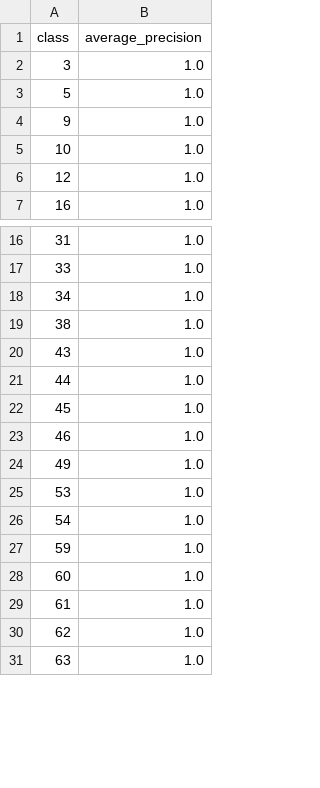
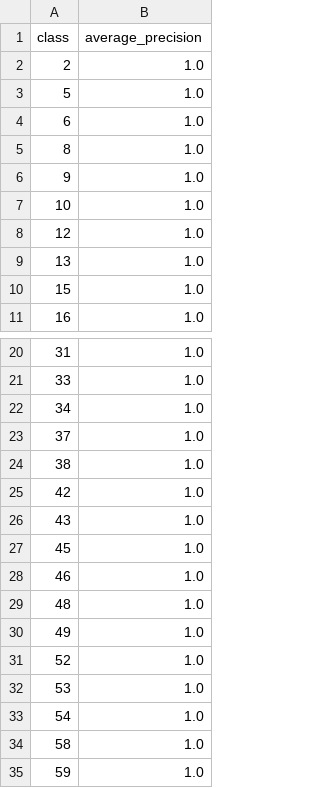
Before and after one commit to piggypiggyyoinkyoink/machine-learning, a CSV file: visualisations_baseline/ap_table.csv, drawn as a sheet; only a part is shown, gaps mark what is left out; the shorter side is filled out with more unchanged rows; the diff covers the shown part only.

```diff
--- a/visualisations_baseline/ap_table.csv
+++ b/visualisations_baseline/ap_table.csv
@@ -1,4 +1,6 @@
 class,average_precision
-3,1.0
+2,1.0
 5,1.0
+6,1.0
+8,1.0
 9,1.0
@@ -6,2 +8,4 @@ class,average_precision
 12,1.0
+13,1.0
+15,1.0
 16,1.0
@@ -18,10 +22,14 @@ class,average_precision
 34,1.0
+37,1.0
 38,1.0
+42,1.0
 43,1.0
-44,1.0
 45,1.0
 46,1.0
+48,1.0
 49,1.0
+52,1.0
 53,1.0
 54,1.0
+58,1.0
 59,1.0
```
Also changed, not shown: 22 added rows, 30 removed rows and 23 edited cells elsewhere in this file, visualisations_improved/ap_table.csv, 28 other files.
